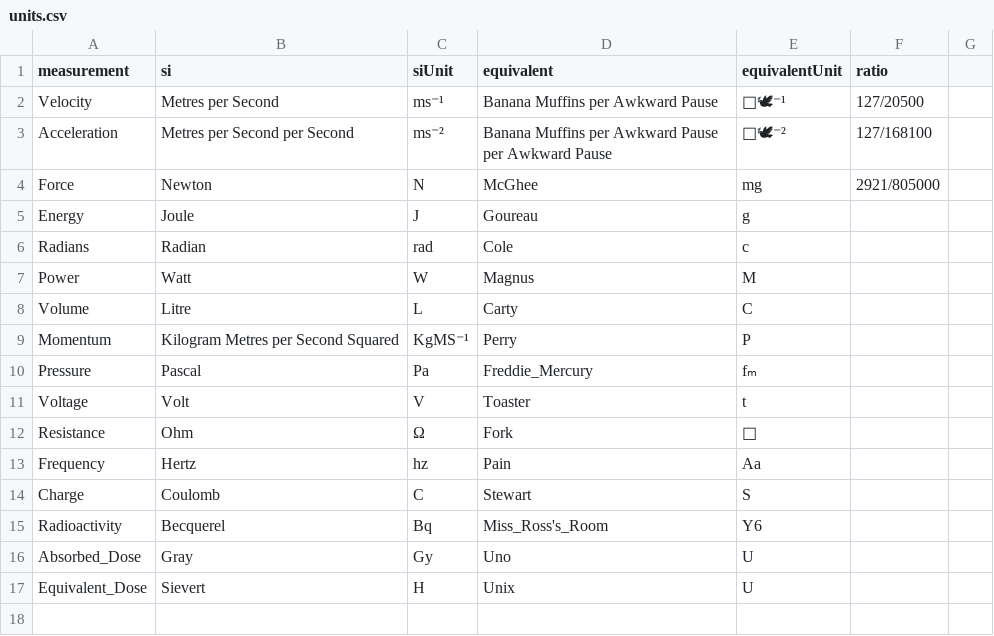
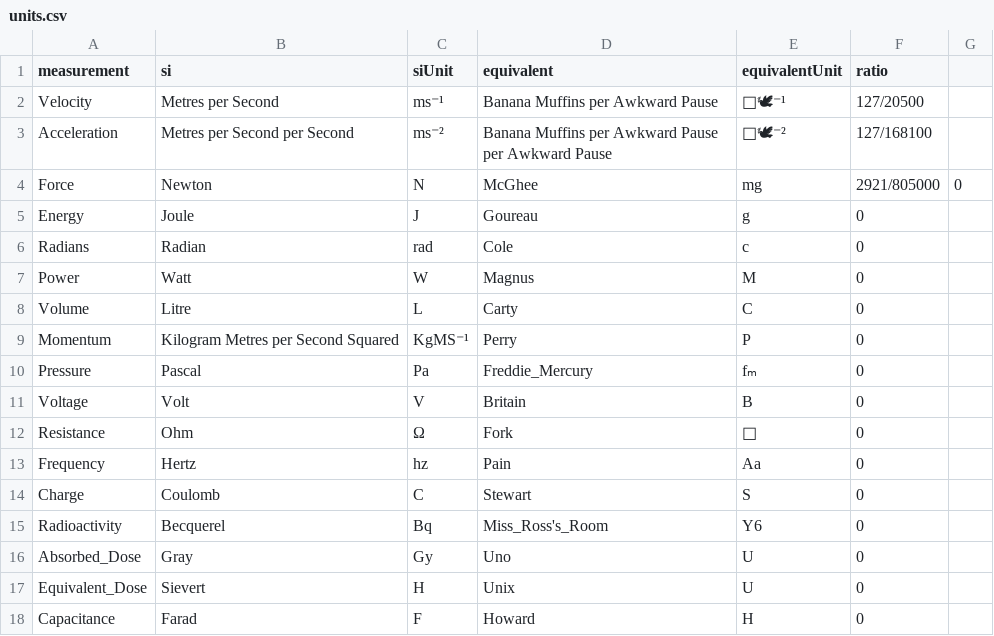
Before and after one commit to Pr0x1mas/not-si-units, a CSV file: units.csv, drawn as a sheet; the diff names each change by its address in the sheet, - before the commit and + after, or states it on an @@ line.

Commit message:
Update units.csv

```diff
--- a/units.csv
+++ b/units.csv
-G4: (empty)
+G4: 0
-F5:F17 (ratio): (empty)
+F5:F17 (ratio): 0
-D11 (equivalent): Toaster
+D11 (equivalent): Britain
-E11 (equivalentUnit): t
+E11 (equivalentUnit): B
+row 18: Capacitance | Farad | F | Howard | H | 0
```
